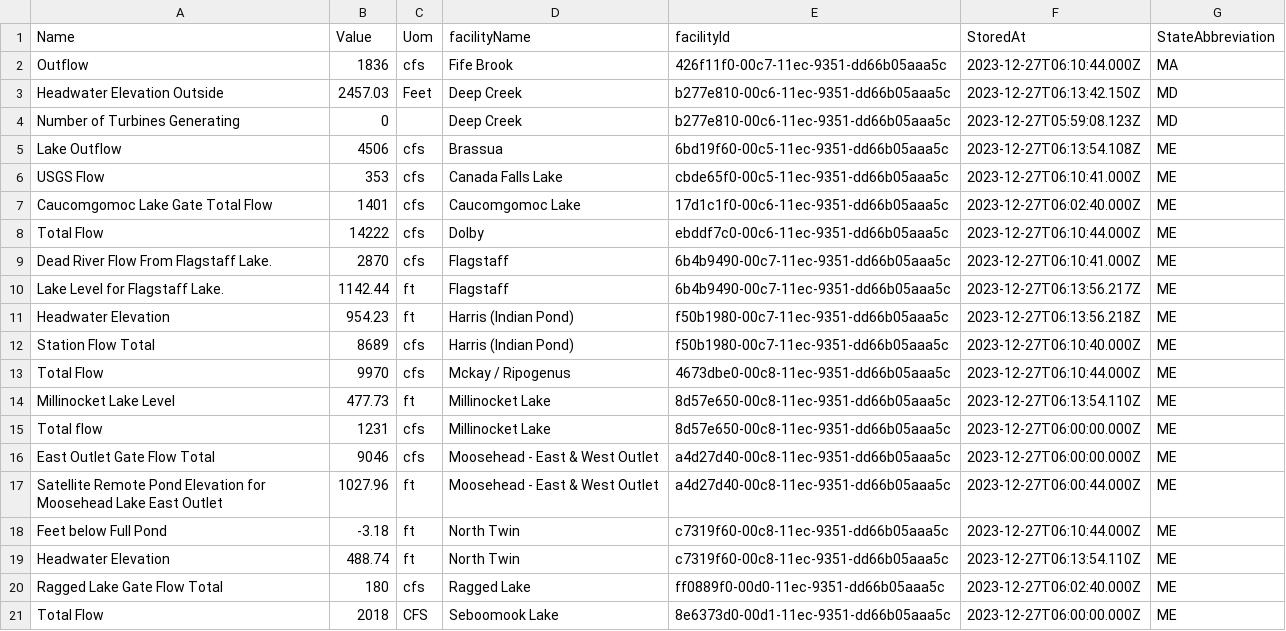
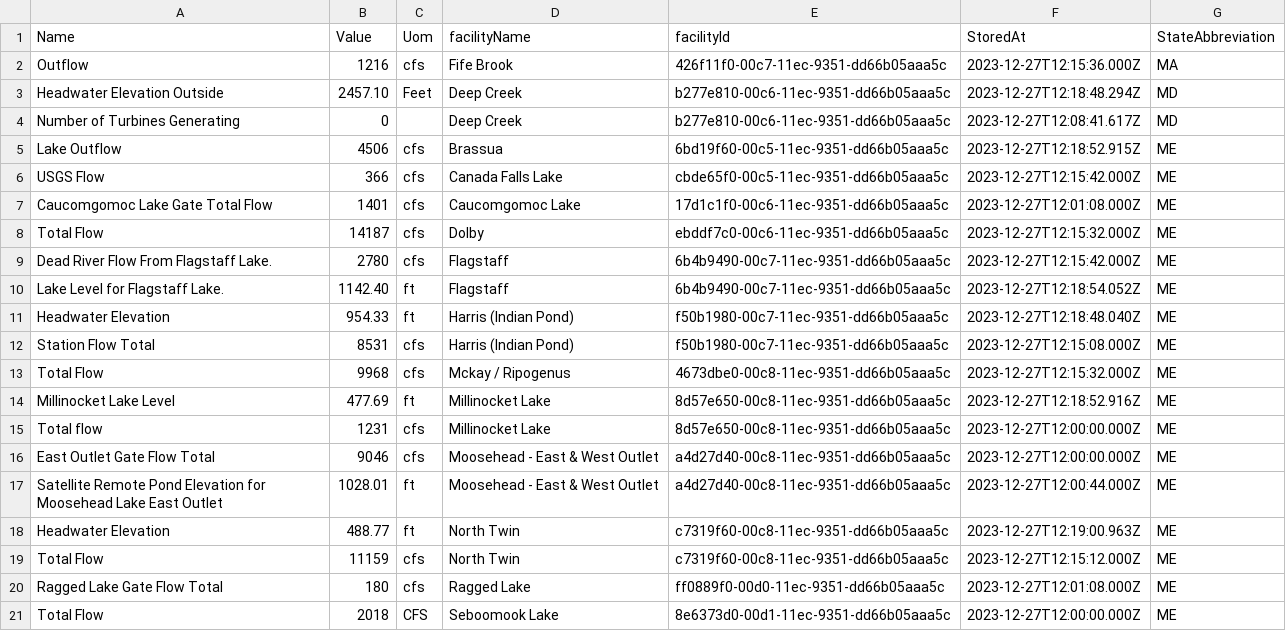
Before and after one commit to abkfenris/safewaters, a CSV file: safewaters.csv, drawn as a sheet; only a part is shown; the diff covers the shown part only.

```diff
--- a/safewaters.csv
+++ b/safewaters.csv
@@ -1,21 +1,21 @@
 Name,Value,Uom,facilityName,facilityId,StoredAt,StateAbbreviation
-Outflow,1836,cfs,Fife Brook,426f11f0-00c7-11ec-9351-dd66b05aaa5c,2023-12-27T06:10:44.000Z,MA
-Headwater Elevation Outside,2457.03,Feet,Deep Creek,b277e810-00c6-11ec-9351-dd66b05aaa5c,2023-12-27T06:13:42.150Z,MD
-Number of Turbines Generating,0,,Deep Creek,b277e810-00c6-11ec-9351-dd66b05aaa5c,2023-12-27T05:59:08.123Z,MD
-Lake Outflow,4506,cfs,Brassua,6bd19f60-00c5-11ec-9351-dd66b05aaa5c,2023-12-27T06:13:54.108Z,ME
-USGS Flow,353,cfs,Canada Falls Lake,cbde65f0-00c5-11ec-9351-dd66b05aaa5c,2023-12-27T06:10:41.000Z,ME
-Caucomgomoc Lake Gate Total Flow,1401,cfs,Caucomgomoc Lake,17d1c1f0-00c6-11ec-9351-dd66b05aaa5c,2023-12-27T06:02:40.000Z,ME
-Total Flow,14222,cfs,Dolby,ebddf7c0-00c6-11ec-9351-dd66b05aaa5c,2023-12-27T06:10:44.000Z,ME
-Dead River Flow From Flagstaff Lake.,2870,cfs,Flagstaff,6b4b9490-00c7-11ec-9351-dd66b05aaa5c,2023-12-27T06:10:41.000Z,ME
-Lake Level for Flagstaff Lake.,1142.44,ft,Flagstaff,6b4b9490-00c7-11ec-9351-dd66b05aaa5c,2023-12-27T06:13:56.217Z,ME
-Headwater Elevation,954.23,ft,Harris (Indian Pond),f50b1980-00c7-11ec-9351-dd66b05aaa5c,2023-12-27T06:13:56.218Z,ME
-Station Flow Total,8689,cfs,Harris (Indian Pond),f50b1980-00c7-11ec-9351-dd66b05aaa5c,2023-12-27T06:10:40.000Z,ME
-Total Flow,9970,cfs,Mckay / Ripogenus,4673dbe0-00c8-11ec-9351-dd66b05aaa5c,2023-12-27T06:10:44.000Z,ME
-Millinocket Lake Level,477.73,ft,Millinocket Lake,8d57e650-00c8-11ec-9351-dd66b05aaa5c,2023-12-27T06:13:54.110Z,ME
-Total flow,1231,cfs,Millinocket Lake,8d57e650-00c8-11ec-9351-dd66b05aaa5c,2023-12-27T06:00:00.000Z,ME
-East Outlet Gate Flow Total,9046,cfs,Moosehead - East & West Outlet,a4d27d40-00c8-11ec-9351-dd66b05aaa5c,2023-12-27T06:00:00.000Z,ME
-Satellite Remote Pond Elevation for Moosehead Lake East Outlet,1027.96,ft,Moosehead - East & West Outlet,a4d27d40-00c8-11ec-9351-dd66b05aaa5c,2023-12-27T06:00:44.000Z,ME
-Feet below Full Pond,-3.18,ft,North Twin,c7319f60-00c8-11ec-9351-dd66b05aaa5c,2023-12-27T06:10:44.000Z,ME
-Headwater Elevation,488.74,ft,North Twin,c7319f60-00c8-11ec-9351-dd66b05aaa5c,2023-12-27T06:13:54.110Z,ME
-Ragged Lake Gate Flow Total,180,cfs,Ragged Lake,ff0889f0-00d0-11ec-9351-dd66b05aaa5c,2023-12-27T06:02:40.000Z,ME
-Total Flow,2018,CFS,Seboomook Lake,8e6373d0-00d1-11ec-9351-dd66b05aaa5c,2023-12-27T06:00:00.000Z,ME
+Outflow,1216,cfs,Fife Brook,426f11f0-00c7-11ec-9351-dd66b05aaa5c,2023-12-27T12:15:36.000Z,MA
+Headwater Elevation Outside,2457.10,Feet,Deep Creek,b277e810-00c6-11ec-9351-dd66b05aaa5c,2023-12-27T12:18:48.294Z,MD
+Number of Turbines Generating,0,,Deep Creek,b277e810-00c6-11ec-9351-dd66b05aaa5c,2023-12-27T12:08:41.617Z,MD
+Lake Outflow,4506,cfs,Brassua,6bd19f60-00c5-11ec-9351-dd66b05aaa5c,2023-12-27T12:18:52.915Z,ME
+USGS Flow,366,cfs,Canada Falls Lake,cbde65f0-00c5-11ec-9351-dd66b05aaa5c,2023-12-27T12:15:42.000Z,ME
+Caucomgomoc Lake Gate Total Flow,1401,cfs,Caucomgomoc Lake,17d1c1f0-00c6-11ec-9351-dd66b05aaa5c,2023-12-27T12:01:08.000Z,ME
+Total Flow,14187,cfs,Dolby,ebddf7c0-00c6-11ec-9351-dd66b05aaa5c,2023-12-27T12:15:32.000Z,ME
+Dead River Flow From Flagstaff Lake.,2780,cfs,Flagstaff,6b4b9490-00c7-11ec-9351-dd66b05aaa5c,2023-12-27T12:15:42.000Z,ME
+Lake Level for Flagstaff Lake.,1142.40,ft,Flagstaff,6b4b9490-00c7-11ec-9351-dd66b05aaa5c,2023-12-27T12:18:54.052Z,ME
+Headwater Elevation,954.33,ft,Harris (Indian Pond),f50b1980-00c7-11ec-9351-dd66b05aaa5c,2023-12-27T12:18:48.040Z,ME
+Station Flow Total,8531,cfs,Harris (Indian Pond),f50b1980-00c7-11ec-9351-dd66b05aaa5c,2023-12-27T12:15:08.000Z,ME
+Total Flow,9968,cfs,Mckay / Ripogenus,4673dbe0-00c8-11ec-9351-dd66b05aaa5c,2023-12-27T12:15:32.000Z,ME
+Millinocket Lake Level,477.69,ft,Millinocket Lake,8d57e650-00c8-11ec-9351-dd66b05aaa5c,2023-12-27T12:18:52.916Z,ME
+Total flow,1231,cfs,Millinocket Lake,8d57e650-00c8-11ec-9351-dd66b05aaa5c,2023-12-27T12:00:00.000Z,ME
+East Outlet Gate Flow Total,9046,cfs,Moosehead - East & West Outlet,a4d27d40-00c8-11ec-9351-dd66b05aaa5c,2023-12-27T12:00:00.000Z,ME
+Satellite Remote Pond Elevation for Moosehead Lake East Outlet,1028.01,ft,Moosehead - East & West Outlet,a4d27d40-00c8-11ec-9351-dd66b05aaa5c,2023-12-27T12:00:44.000Z,ME
+Headwater Elevation,488.77,ft,North Twin,c7319f60-00c8-11ec-9351-dd66b05aaa5c,2023-12-27T12:19:00.963Z,ME
+Total Flow,11159,cfs,North Twin,c7319f60-00c8-11ec-9351-dd66b05aaa5c,2023-12-27T12:15:12.000Z,ME
+Ragged Lake Gate Flow Total,180,cfs,Ragged Lake,ff0889f0-00d0-11ec-9351-dd66b05aaa5c,2023-12-27T12:01:08.000Z,ME
+Total Flow,2018,CFS,Seboomook Lake,8e6373d0-00d1-11ec-9351-dd66b05aaa5c,2023-12-27T12:00:00.000Z,ME
```
Also changed, not shown: 50 edited cells elsewhere in this file.
